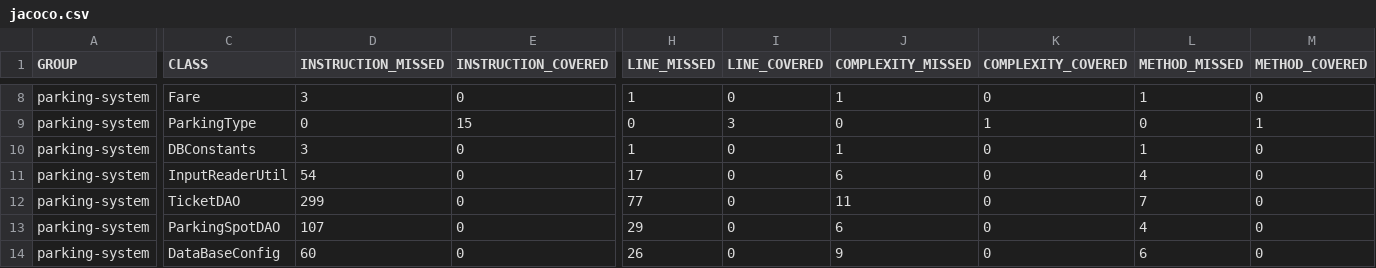
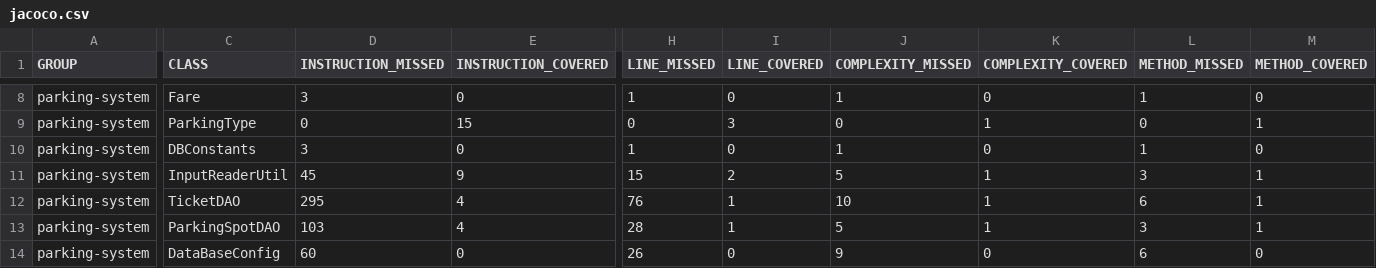
Before and after one commit to Adrienbrl/Bruel-Adrien-tester-JAVA, a CSV file: target/site/jacoco/jacoco.csv, drawn as a sheet; only a part is shown, gaps mark what is left out; the diff covers the shown part only; the diff names each change by its address in the sheet, - before the commit and + after, or states it on an @@ line.

```diff
--- a/target/site/jacoco/jacoco.csv
+++ b/target/site/jacoco/jacoco.csv
-D11 (INSTRUCTION_MISSED): 54
+D11 (INSTRUCTION_MISSED): 45
-E11 (INSTRUCTION_COVERED): 0
+E11 (INSTRUCTION_COVERED): 9
-H11 (LINE_MISSED): 17
+H11 (LINE_MISSED): 15
-I11 (LINE_COVERED): 0
+I11 (LINE_COVERED): 2
-J11 (COMPLEXITY_MISSED): 6
+J11 (COMPLEXITY_MISSED): 5
-K11:K13 (COMPLEXITY_COVERED): 0
+K11:K13 (COMPLEXITY_COVERED): 1
-L11 (METHOD_MISSED): 4
+L11 (METHOD_MISSED): 3
-M11:M13 (METHOD_COVERED): 0
+M11:M13 (METHOD_COVERED): 1
-D12 (INSTRUCTION_MISSED): 299
+D12 (INSTRUCTION_MISSED): 295
-E12:E13 (INSTRUCTION_COVERED): 0
+E12:E13 (INSTRUCTION_COVERED): 4
-H12 (LINE_MISSED): 77
+H12 (LINE_MISSED): 76
-I12:I13 (LINE_COVERED): 0
+I12:I13 (LINE_COVERED): 1
-J12 (COMPLEXITY_MISSED): 11
+J12 (COMPLEXITY_MISSED): 10
-L12 (METHOD_MISSED): 7
+L12 (METHOD_MISSED): 6
-D13 (INSTRUCTION_MISSED): 107
+D13 (INSTRUCTION_MISSED): 103
-H13 (LINE_MISSED): 29
+H13 (LINE_MISSED): 28
-J13 (COMPLEXITY_MISSED): 6
+J13 (COMPLEXITY_MISSED): 5
-L13 (METHOD_MISSED): 4
+L13 (METHOD_MISSED): 3
```
Also changed, not shown: 27 edited cells elsewhere in this file, 46 other files.
